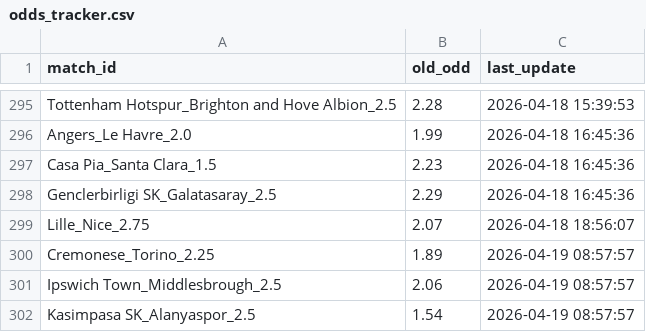
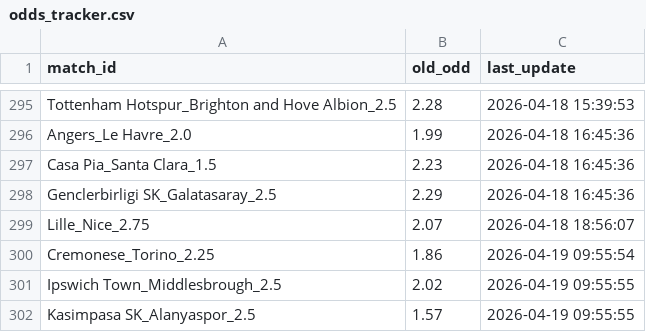
Before and after one commit to pnstung-ui/Vebo_idol, a CSV file: odds_tracker.csv, drawn as a sheet; only a part is shown, gaps mark what is left out.

Commit message:
Shark update [skip ci]

```diff
--- a/odds_tracker.csv
+++ b/odds_tracker.csv
@@ -299,4 +299,4 @@ Genclerbirligi SK_Galatasaray_2.5,2.29,2026-04-18 16:45:36
 Lille_Nice_2.75,2.07,2026-04-18 18:56:07
-Cremonese_Torino_2.25,1.89,2026-04-19 08:57:57
-Ipswich Town_Middlesbrough_2.5,2.06,2026-04-19 08:57:57
-Kasimpasa SK_Alanyaspor_2.5,1.54,2026-04-19 08:57:57
+Cremonese_Torino_2.25,1.86,2026-04-19 09:55:54
+Ipswich Town_Middlesbrough_2.5,2.02,2026-04-19 09:55:55
+Kasimpasa SK_Alanyaspor_2.5,1.57,2026-04-19 09:55:55
```
